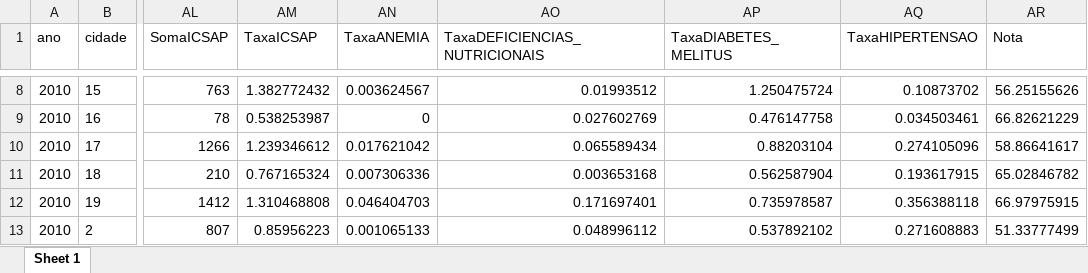
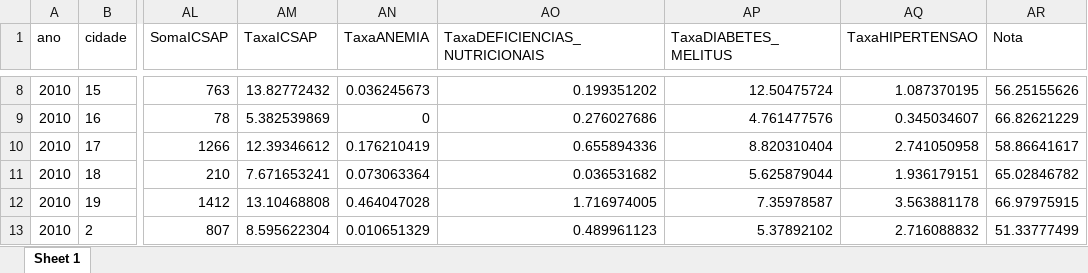
Before and after one commit to cesarmacieira/qualidade-aps-nutricional, an Excel workbook: Dados Catarina Vigitel ICSAP Notas PMAQ POP Leitos Planos Priv ESF Gini IVS IDHM Porte Est Eq 13-08-2024.xlsx, sheet Sheet 1, drawn as a sheet; only a part is shown, gaps mark what is left out; values as stored, in another font and other column widths than the file's, no borders; the diff covers the shown part only; the diff names each change by its address in the sheet, - before the commit and + after, or states it on an @@ line.

```diff
--- a/Dados Catarina Vigitel ICSAP Notas PMAQ POP Leitos Planos Priv ESF Gini IVS IDHM Porte Est Eq 13-08-2024.xlsx (sheet Sheet 1)
+++ b/Dados Catarina Vigitel ICSAP Notas PMAQ POP Leitos Planos Priv ESF Gini IVS IDHM Porte Est Eq 13-08-2024.xlsx (sheet Sheet 1)
-AM8 (TaxaICSAP): 1.382772432
+AM8 (TaxaICSAP): 13.82772432
-AN8 (TaxaANEMIA): 0.003624567
+AN8 (TaxaANEMIA): 0.036245673
-AO8 (TaxaDEFICIENCIAS_NUTRICIONAIS): 0.01993512
+AO8 (TaxaDEFICIENCIAS_NUTRICIONAIS): 0.199351202
-AP8 (TaxaDIABETES_MELITUS): 1.250475724
+AP8 (TaxaDIABETES_MELITUS): 12.50475724
-AQ8 (TaxaHIPERTENSAO): 0.10873702
+AQ8 (TaxaHIPERTENSAO): 1.087370195
-AM9 (TaxaICSAP): 0.538253987
+AM9 (TaxaICSAP): 5.382539869
-AO9 (TaxaDEFICIENCIAS_NUTRICIONAIS): 0.027602769
+AO9 (TaxaDEFICIENCIAS_NUTRICIONAIS): 0.276027686
-AP9 (TaxaDIABETES_MELITUS): 0.476147758
+AP9 (TaxaDIABETES_MELITUS): 4.761477576
-AQ9 (TaxaHIPERTENSAO): 0.034503461
+AQ9 (TaxaHIPERTENSAO): 0.345034607
-AM10 (TaxaICSAP): 1.239346612
+AM10 (TaxaICSAP): 12.39346612
-AN10 (TaxaANEMIA): 0.017621042
+AN10 (TaxaANEMIA): 0.176210419
-AO10 (TaxaDEFICIENCIAS_NUTRICIONAIS): 0.065589434
+AO10 (TaxaDEFICIENCIAS_NUTRICIONAIS): 0.655894336
-AP10 (TaxaDIABETES_MELITUS): 0.88203104
+AP10 (TaxaDIABETES_MELITUS): 8.820310404
-AQ10 (TaxaHIPERTENSAO): 0.274105096
+AQ10 (TaxaHIPERTENSAO): 2.741050958
-AM11 (TaxaICSAP): 0.767165324
+AM11 (TaxaICSAP): 7.671653241
-AN11 (TaxaANEMIA): 0.007306336
+AN11 (TaxaANEMIA): 0.073063364
-AO11 (TaxaDEFICIENCIAS_NUTRICIONAIS): 0.003653168
+AO11 (TaxaDEFICIENCIAS_NUTRICIONAIS): 0.036531682
-AP11 (TaxaDIABETES_MELITUS): 0.562587904
+AP11 (TaxaDIABETES_MELITUS): 5.625879044
-AQ11 (TaxaHIPERTENSAO): 0.193617915
+AQ11 (TaxaHIPERTENSAO): 1.936179151
-AM12 (TaxaICSAP): 1.310468808
+AM12 (TaxaICSAP): 13.10468808
-AN12 (TaxaANEMIA): 0.046404703
+AN12 (TaxaANEMIA): 0.464047028
-AO12 (TaxaDEFICIENCIAS_NUTRICIONAIS): 0.171697401
+AO12 (TaxaDEFICIENCIAS_NUTRICIONAIS): 1.716974005
-AP12 (TaxaDIABETES_MELITUS): 0.735978587
+AP12 (TaxaDIABETES_MELITUS): 7.35978587
-AQ12 (TaxaHIPERTENSAO): 0.356388118
+AQ12 (TaxaHIPERTENSAO): 3.563881178
-AM13 (TaxaICSAP): 0.85956223
+AM13 (TaxaICSAP): 8.595622304
-AN13 (TaxaANEMIA): 0.001065133
+AN13 (TaxaANEMIA): 0.010651329
-AO13 (TaxaDEFICIENCIAS_NUTRICIONAIS): 0.048996112
+AO13 (TaxaDEFICIENCIAS_NUTRICIONAIS): 0.489961123
-AP13 (TaxaDIABETES_MELITUS): 0.537892102
+AP13 (TaxaDIABETES_MELITUS): 5.37892102
-AQ13 (TaxaHIPERTENSAO): 0.271608883
+AQ13 (TaxaHIPERTENSAO): 2.716088832
```
Also changed, not shown: 1268 edited cells elsewhere in this sheet, DadosICSAP_Capitais.xlsx, 4 other files.
